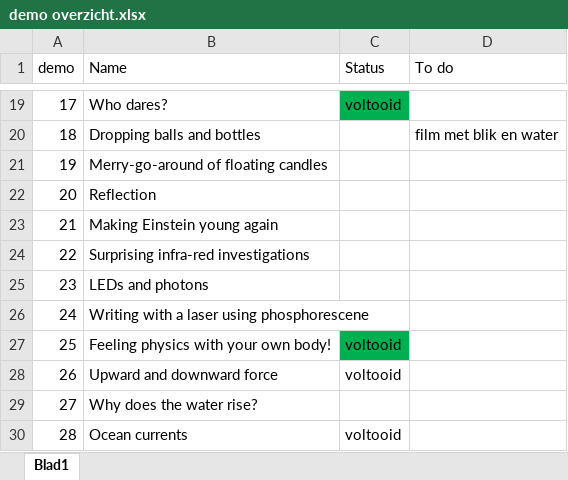
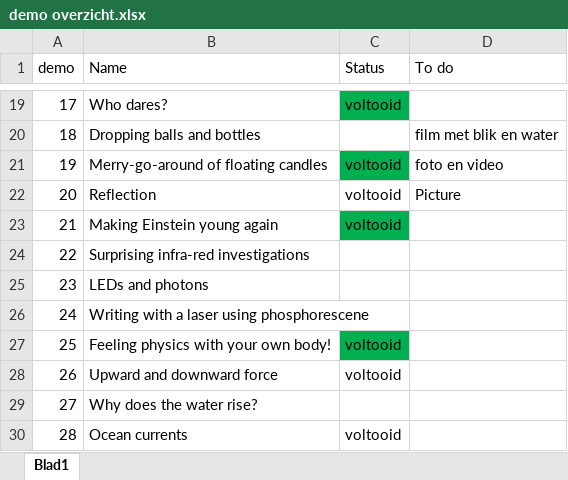
Before and after one commit to TeachBooks/Showing-Physics, an Excel workbook: demo overzicht.xlsx, sheet Blad1, drawn as a sheet; only a part is shown, gaps mark what is left out; values as stored, in another font and other column widths than the file's, no borders; the diff names each change by its address in the sheet, - before the commit and + after, or states it on an @@ line.

```diff
--- a/demo overzicht.xlsx (sheet Blad1)
+++ b/demo overzicht.xlsx (sheet Blad1)
-C21:C23 (Status): (empty)
+C21:C23 (Status): voltooid
-C21 fill: none
+C21 fill: #00B050
-D21 (To do): (empty)
+D21 (To do): foto en video
-D22 (To do): (empty)
+D22 (To do): Picture
-C23 fill: none
+C23 fill: #00B050
```
Also changed, not shown: 8 other files.
